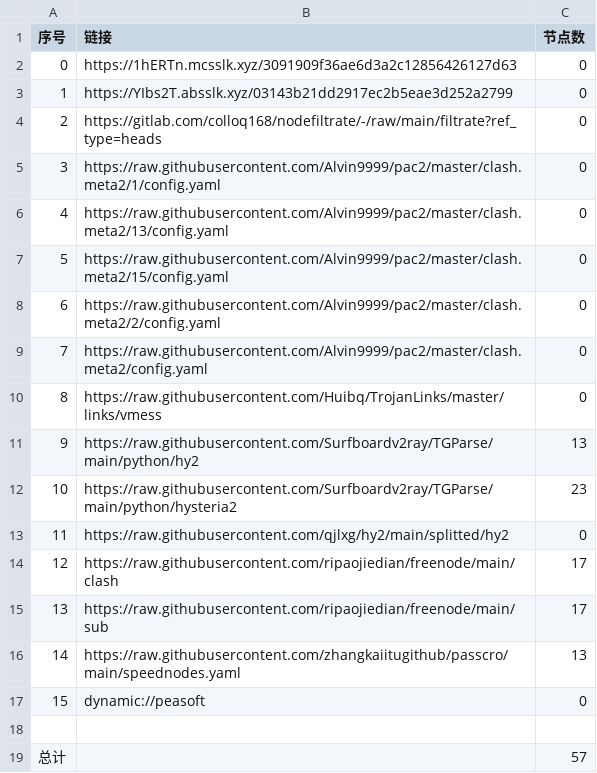
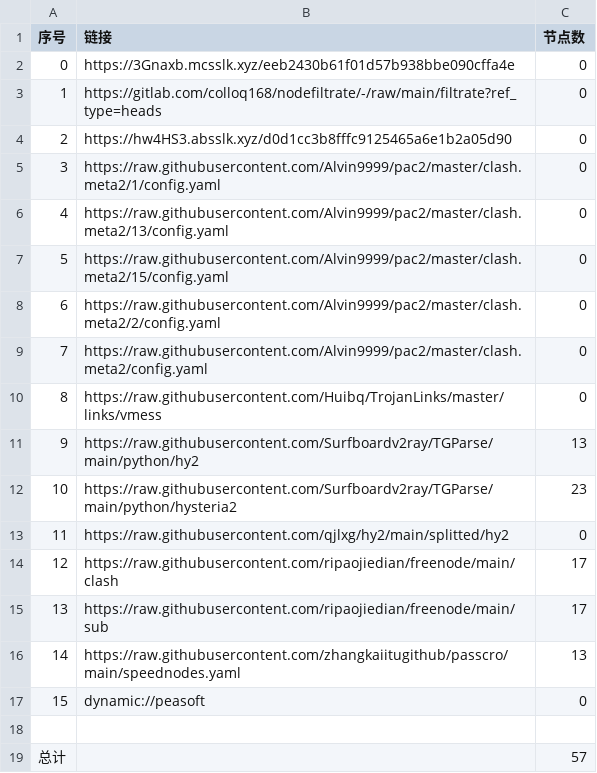
Before and after one commit to shibaobei1/AutoMergePublicNodes--mfjd, a CSV file: list_result.csv, drawn as a sheet.

```diff
--- a/list_result.csv
+++ b/list_result.csv
@@ -1,5 +1,5 @@
 序号,链接,节点数
-0,https://1hERTn.mcsslk.xyz/3091909f36ae6d3a2c12856426127d63,0
-1,https://YIbs2T.absslk.xyz/03143b21dd2917ec2b5eae3d252a2799,0
-2,https://gitlab.com/colloq168/nodefiltrate/-/raw/main/filtrate?ref_type=heads,0
+0,https://3Gnaxb.mcsslk.xyz/eeb2430b61f01d57b938bbe090cffa4e,0
+1,https://gitlab.com/colloq168/nodefiltrate/-/raw/main/filtrate?ref_type=heads,0
+2,https://hw4HS3.absslk.xyz/d0d1cc3b8fffc9125465a6e1b2a05d90,0
 3,https://raw.githubusercontent.com/Alvin9999/pac2/master/clash.meta2/1/config.yaml,0
```
Also changed, not shown: 3 other files.
